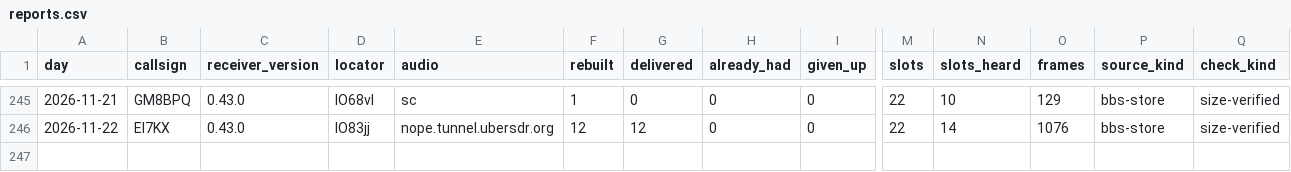
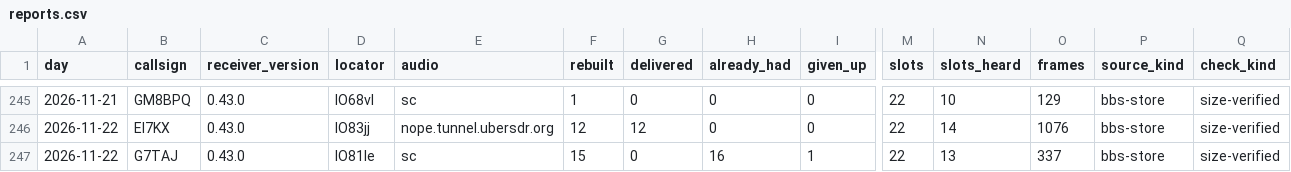
Before and after one commit to packet-net/pdn-mailcast, a CSV file: reports/data/reports.csv, drawn as a sheet; only a part is shown, gaps mark what is left out; rows hold the shown columns only; the diff names each change by its address in the sheet, - before the commit and + after, or states it on an @@ line.

```diff
--- a/reports/data/reports.csv
+++ b/reports/data/reports.csv
+row 247: 2026-11-22 | G7TAJ | 0.43.0 | IO81le | sc | 15 | 0 | 16 | 1 | 22 | 13 | 337 | bbs-store | size-verified
```
Also changed, not shown: reports/data/slots.csv, reports/data/stations.csv.
